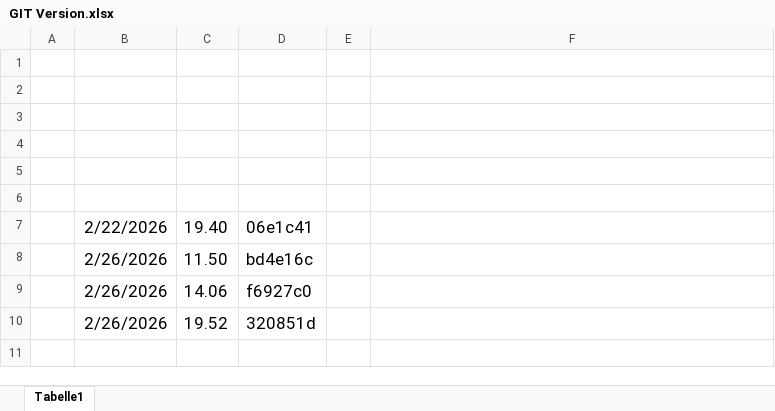
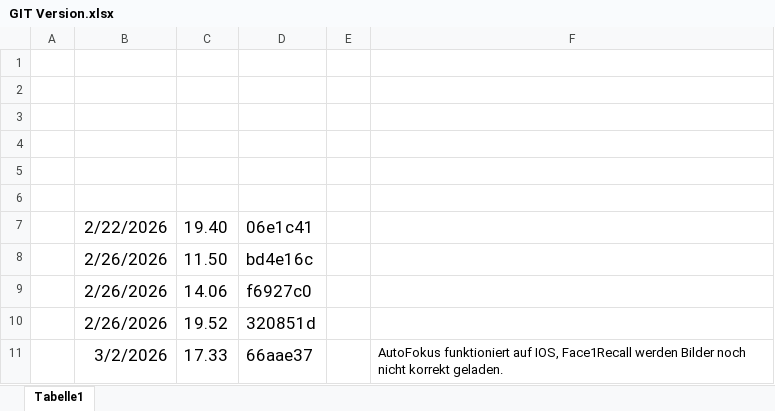
Before and after one commit to drunblut/distractor-web, an Excel workbook: GIT Version.xlsx, sheet Tabelle1, drawn as a sheet; values as stored, in another font and other column widths than the file's, no borders; the diff names each change by its address in the sheet, - before the commit and + after, or states it on an @@ line.

```diff
--- a/GIT Version.xlsx (sheet Tabelle1)
+++ b/GIT Version.xlsx (sheet Tabelle1)
+row 11:  | 3/2/2026 | 17.33 | 66aae37 |  | AutoFokus funktioniert auf IOS, Face1Recall werden Bilder noch nicht korrekt geladen.
```
Also changed, not shown: 4 other files.
